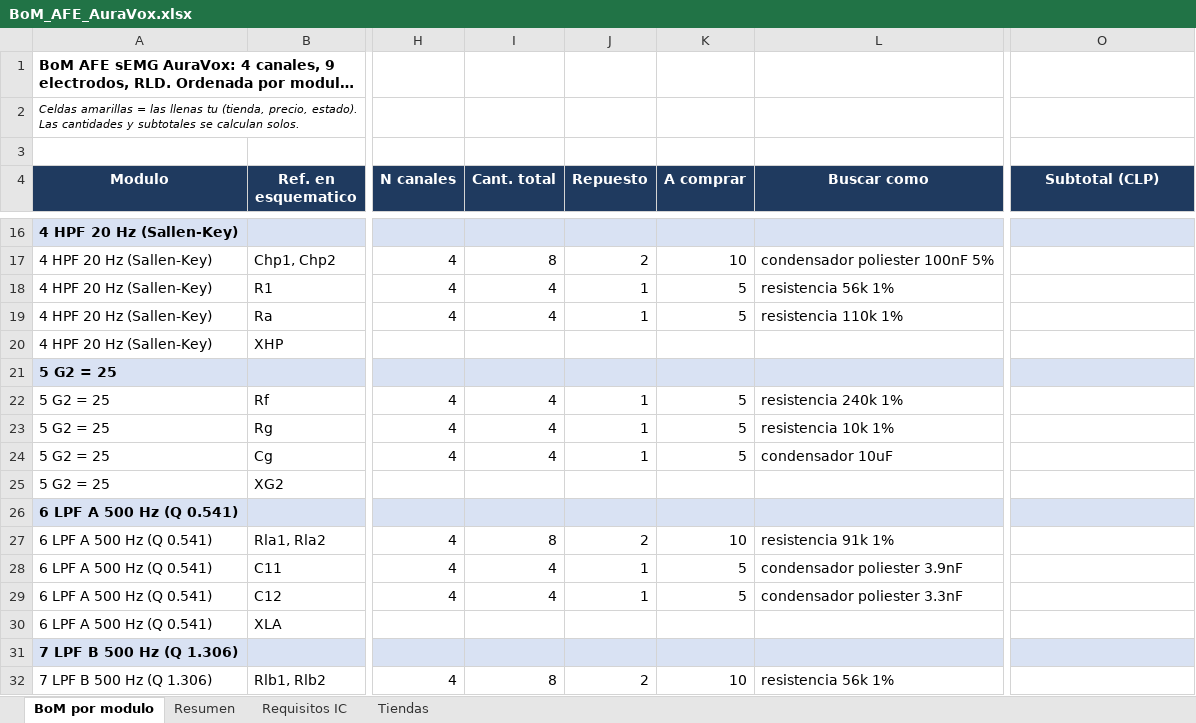
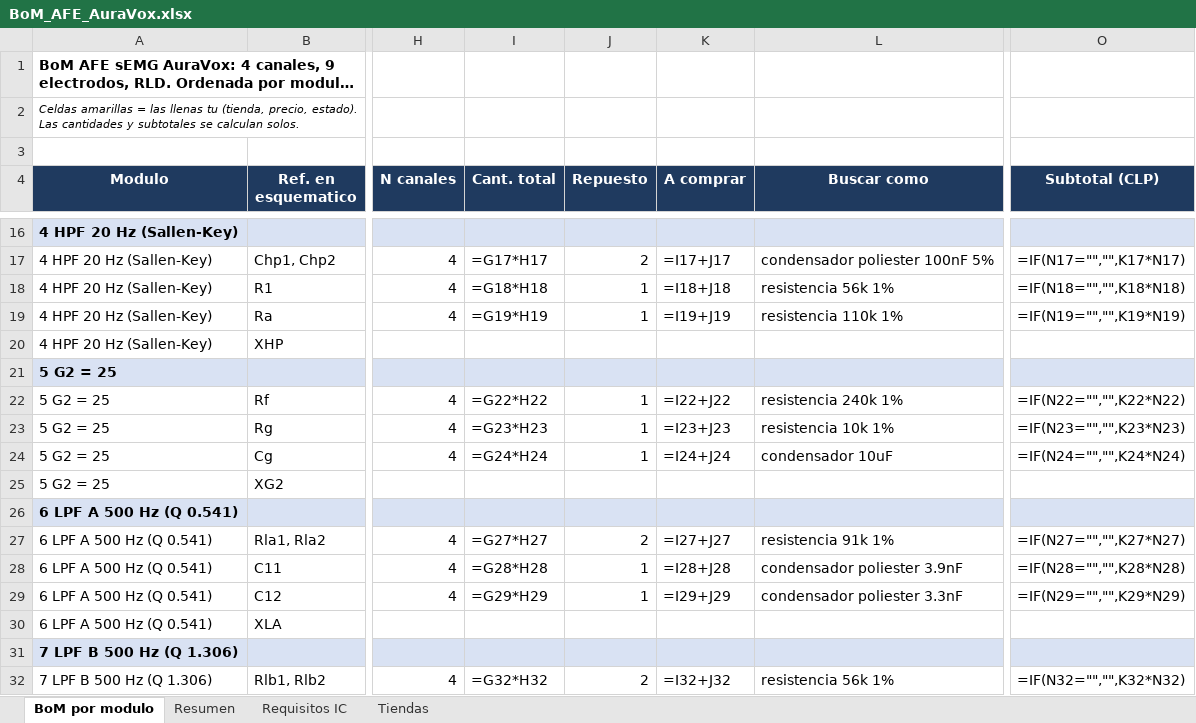
Before and after one commit to roadtothewest/SSI, an Excel workbook: docs/afe-emg/BoM_AFE_AuraVox.xlsx, sheet BoM por modulo, drawn as a sheet; only a part is shown, gaps mark what is left out; long unchanged cells end in …; values as stored, in another font and other column widths than the file's, no borders; formulas without a stored value are shown as written; charts and pictures not drawn; the diff covers the shown part only; the diff names each change by its address in the sheet, - before the commit and + after, or states it on an @@ line.

```diff
--- a/docs/afe-emg/BoM_AFE_AuraVox.xlsx (sheet BoM por modulo)
+++ b/docs/afe-emg/BoM_AFE_AuraVox.xlsx (sheet BoM por modulo)
-I17 (Cant. total): 8
+I17 (Cant. total): =G17*H17
-K17 (A comprar): 10
+K17 (A comprar): =I17+J17
-O17 (Subtotal (CLP)): (empty)
+O17 (Subtotal (CLP)): =IF(N17="","",K17*N17)
-I18 (Cant. total): 4
+I18 (Cant. total): =G18*H18
-K18 (A comprar): 5
+K18 (A comprar): =I18+J18
-O18 (Subtotal (CLP)): (empty)
+O18 (Subtotal (CLP)): =IF(N18="","",K18*N18)
-I19 (Cant. total): 4
+I19 (Cant. total): =G19*H19
-K19 (A comprar): 5
+K19 (A comprar): =I19+J19
-O19 (Subtotal (CLP)): (empty)
+O19 (Subtotal (CLP)): =IF(N19="","",K19*N19)
-I22 (Cant. total): 4
+I22 (Cant. total): =G22*H22
-K22 (A comprar): 5
+K22 (A comprar): =I22+J22
-O22 (Subtotal (CLP)): (empty)
+O22 (Subtotal (CLP)): =IF(N22="","",K22*N22)
-I23 (Cant. total): 4
+I23 (Cant. total): =G23*H23
-K23 (A comprar): 5
+K23 (A comprar): =I23+J23
-O23 (Subtotal (CLP)): (empty)
+O23 (Subtotal (CLP)): =IF(N23="","",K23*N23)
-I24 (Cant. total): 4
+I24 (Cant. total): =G24*H24
-K24 (A comprar): 5
+K24 (A comprar): =I24+J24
-O24 (Subtotal (CLP)): (empty)
+O24 (Subtotal (CLP)): =IF(N24="","",K24*N24)
-I27 (Cant. total): 8
+I27 (Cant. total): =G27*H27
-K27 (A comprar): 10
+K27 (A comprar): =I27+J27
-O27 (Subtotal (CLP)): (empty)
+O27 (Subtotal (CLP)): =IF(N27="","",K27*N27)
-I28 (Cant. total): 4
+I28 (Cant. total): =G28*H28
-K28 (A comprar): 5
+K28 (A comprar): =I28+J28
-O28 (Subtotal (CLP)): (empty)
+O28 (Subtotal (CLP)): =IF(N28="","",K28*N28)
-I29 (Cant. total): 4
+I29 (Cant. total): =G29*H29
-K29 (A comprar): 5
+K29 (A comprar): =I29+J29
-O29 (Subtotal (CLP)): (empty)
+O29 (Subtotal (CLP)): =IF(N29="","",K29*N29)
-I32 (Cant. total): 8
+I32 (Cant. total): =G32*H32
-K32 (A comprar): 10
+K32 (A comprar): =I32+J32
-O32 (Subtotal (CLP)): (empty)
+O32 (Subtotal (CLP)): =IF(N32="","",K32*N32)
```
Also changed, not shown: 1 added row and 132 edited cells elsewhere in this sheet, sheet Resumen, charts or pictures, 32 other files.
